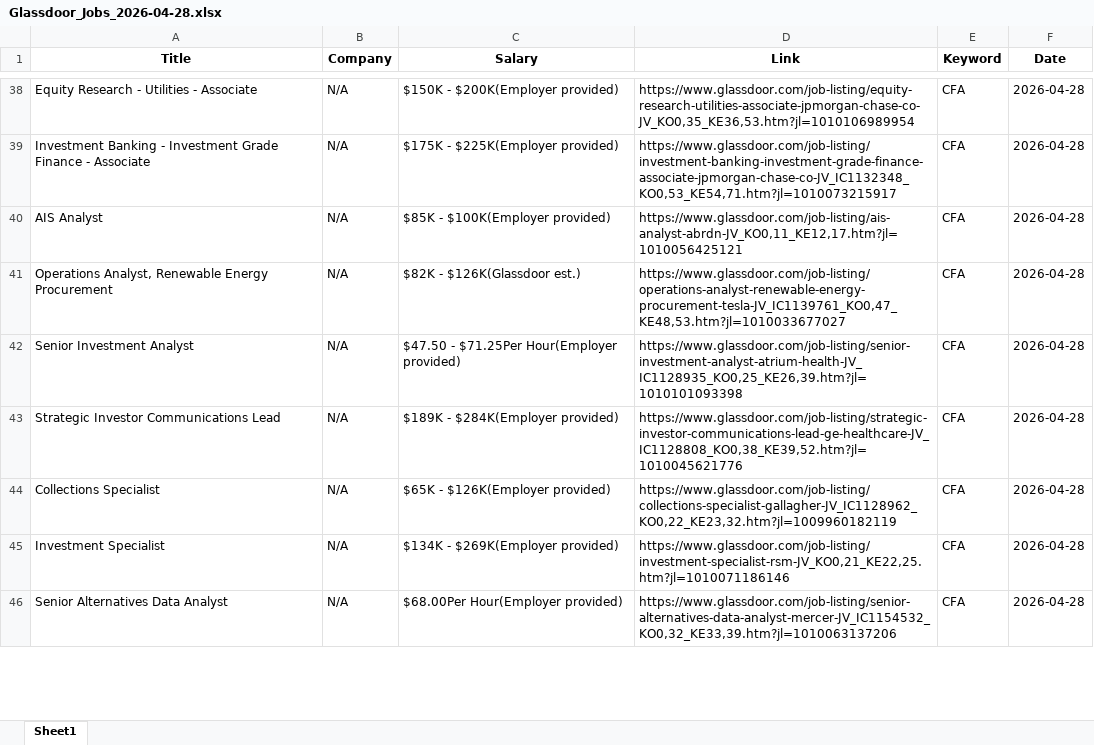
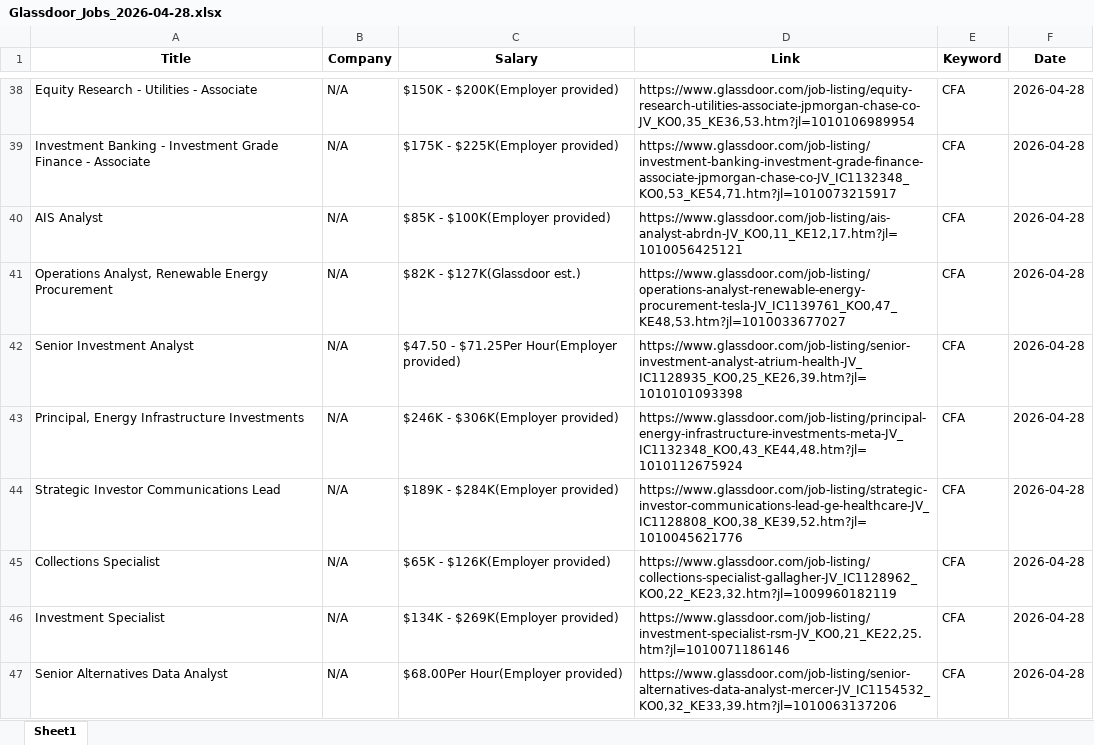
Before and after one commit to NguyenNgocMinhThien/AutoRunGlassdoor, an Excel workbook: Glassdoor_Jobs_2026-04-28.xlsx, sheet Sheet1, drawn as a sheet; only a part is shown, gaps mark what is left out; values as stored, in another font and other column widths than the file's, no borders; the diff covers the shown part only; the diff names each change by its address in the sheet, - before the commit and + after, or states it on an @@ line.

```diff
--- a/Glassdoor_Jobs_2026-04-28.xlsx (sheet Sheet1)
+++ b/Glassdoor_Jobs_2026-04-28.xlsx (sheet Sheet1)
-C41 (Salary): $82K - $126K(Glassdoor est.)
+C41 (Salary): $82K - $127K(Glassdoor est.)
+row 43: Principal, Energy Infrastructure Investments | N/A | $246K - $306K(Employer provided) | https://www.glassdoor.com/job-listing/principal-energy-infrastructure-investments-meta-JV_IC1132348_KO0,43_KE44,48.htm?jl=1010112675924 | CFA | 2026-04-28
```
Also changed, not shown: 9 added rows, 70 removed rows, 3 moved rows and 84 edited cells elsewhere in this sheet.
